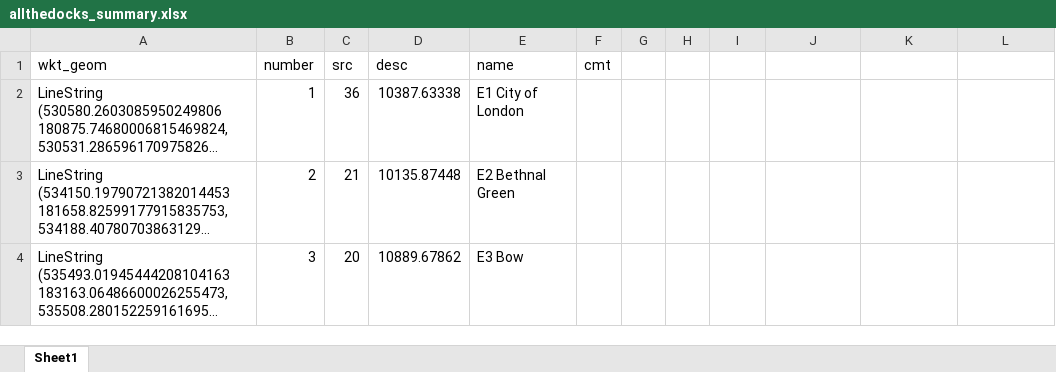
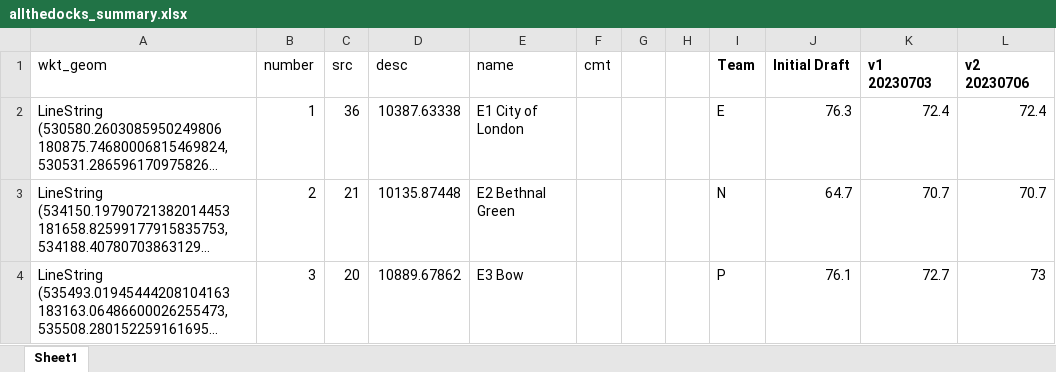
Before and after one commit to oobrien/allthedocks, an Excel workbook: allthedocks_summary.xlsx, sheet Sheet1, drawn as a sheet; only a part is shown; long unchanged cells end in …; values as stored, in another font and other column widths than the file's, no borders; the diff covers the shown part only; the diff names each change by its address in the sheet, - before the commit and + after, or states it on an @@ line.

```diff
--- a/allthedocks_summary.xlsx (sheet Sheet1)
+++ b/allthedocks_summary.xlsx (sheet Sheet1)
-I1: (empty)
+I1: Team
-J1: (empty)
+J1: Initial Draft
-K1: (empty)
+K1: v1 20230703
-L1: (empty)
+L1: v2 20230706
-I2 (Team): (empty)
+I2 (Team): E
-J2 (Initial Draft): (empty)
+J2 (Initial Draft): 76.3
-K2 (v1 20230703): (empty)
+K2 (v1 20230703): 72.4
-L2 (v2 20230706): (empty)
+L2 (v2 20230706): 72.4
-I3 (Team): (empty)
+I3 (Team): N
-J3 (Initial Draft): (empty)
+J3 (Initial Draft): 64.7
-K3 (v1 20230703): (empty)
+K3 (v1 20230703): 70.7
-L3 (v2 20230706): (empty)
+L3 (v2 20230706): 70.7
-I4 (Team): (empty)
+I4 (Team): P
-J4 (Initial Draft): (empty)
+J4 (Initial Draft): 76.1
-K4 (v1 20230703): (empty)
+K4 (v1 20230703): 72.7
-L4 (v2 20230706): (empty)
+L4 (v2 20230706): 73
```
Also changed, not shown: 22 edited cells elsewhere in this sheet, 4 other files.
